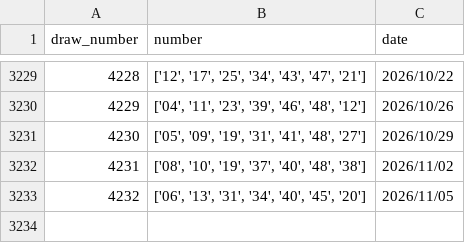
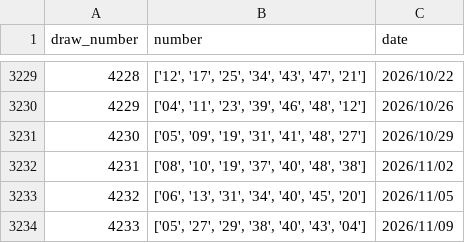
Before and after one commit to playingmeow/SingaporePools, a CSV file: toto_prizes.csv, drawn as a sheet; only a part is shown, gaps mark what is left out.

```diff
--- a/toto_prizes.csv
+++ b/toto_prizes.csv
@@ -3233 +3233,2 @@ draw_number,number,date
 4232,"['06', '13', '31', '34', '40', '45', '20']",2026/11/05
+4233,"['05', '27', '29', '38', '40', '43', '04']",2026/11/09
```
